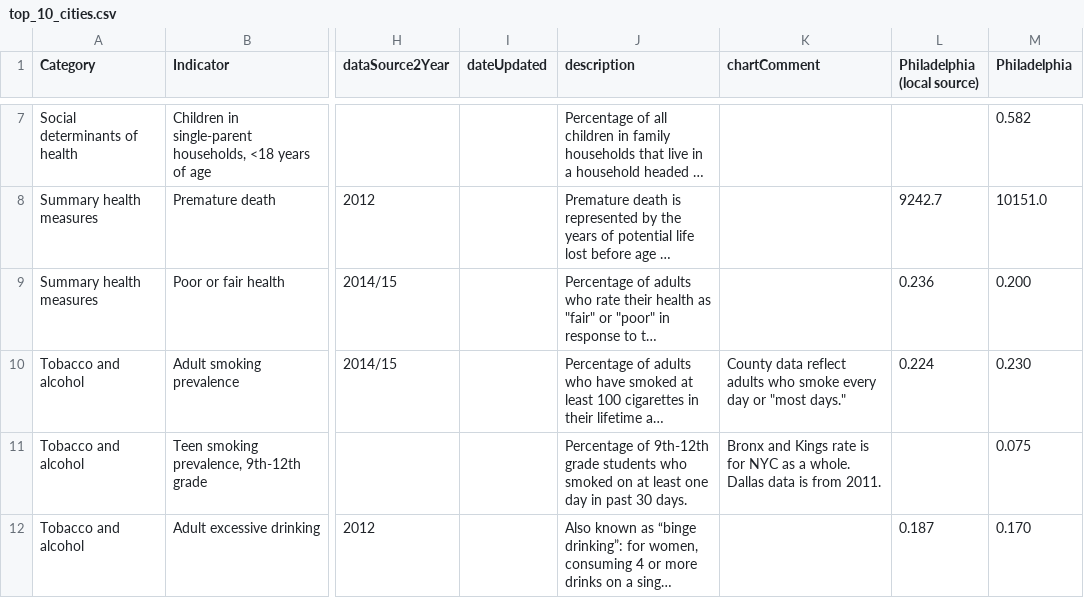
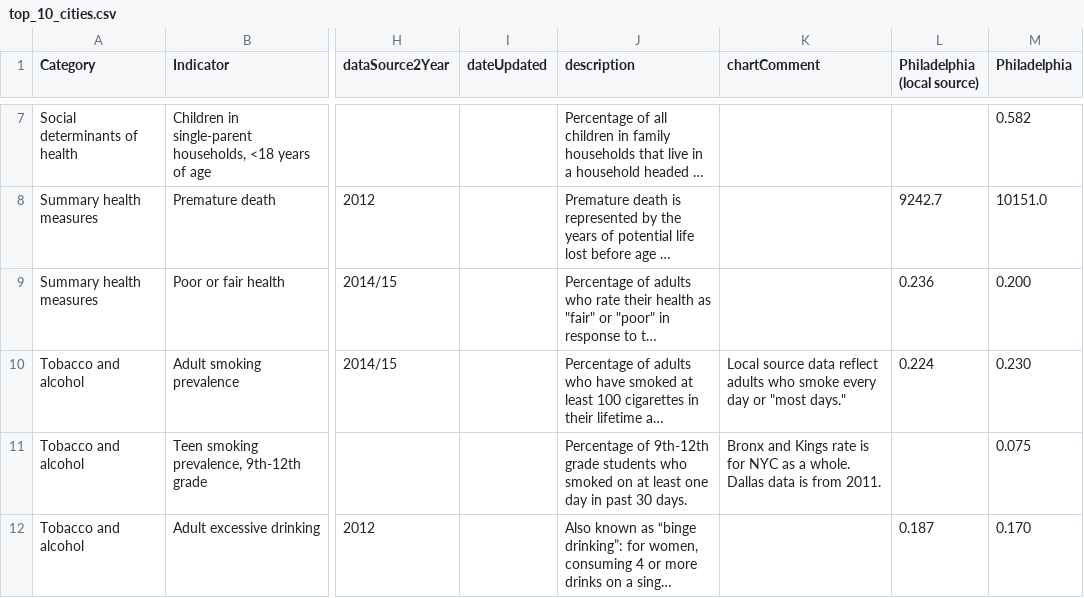
Before and after one commit to timwis/sheetstat, a CSV file: _data/top_10_cities.csv, drawn as a sheet; only a part is shown, gaps mark what is left out; long unchanged cells end in …; the diff names each change by its address in the sheet, - before the commit and + after, or states it on an @@ line.

Commit message:
updated top 10 adult smoking note

```diff
--- a/_data/top_10_cities.csv
+++ b/_data/top_10_cities.csv
-K10 (chartComment): County data reflect…
+K10 (chartComment): Local source data reflect…
```
